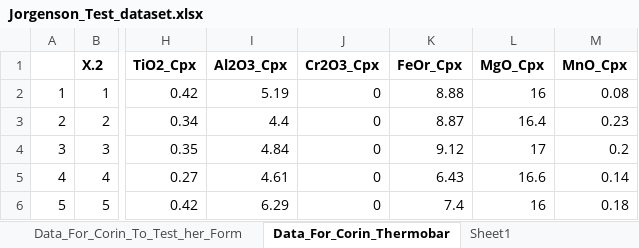
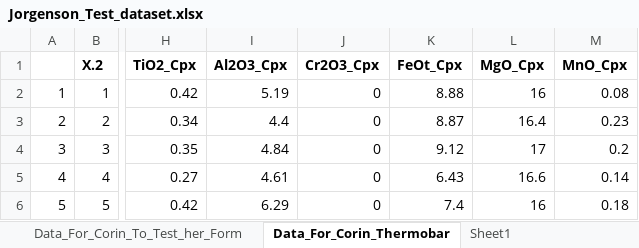
Before and after one commit to PennyWieser/Thermobar, an Excel workbook: Benchmarking/clinopyroxene/Final_Versions/Jorgenson_Test_dataset.xlsx, sheet Data_For_Corin_Thermobar, drawn as a sheet; only a part is shown, gaps mark what is left out; values as stored, in another font and other column widths than the file's, no borders; charts and pictures not drawn; the diff names each change by its address in the sheet, - before the commit and + after, or states it on an @@ line.

Commit message:
Fixed Jorgenson, had FeOr in the CPx test term. Now has normalized and unnormalized models.

```diff
--- a/Benchmarking/clinopyroxene/Final_Versions/Jorgenson_Test_dataset.xlsx (sheet Data_For_Corin_Thermobar)
+++ b/Benchmarking/clinopyroxene/Final_Versions/Jorgenson_Test_dataset.xlsx (sheet Data_For_Corin_Thermobar)
-K1: FeOr_Cpx
+K1: FeOt_Cpx
```
Also changed, not shown: 19 other files.
